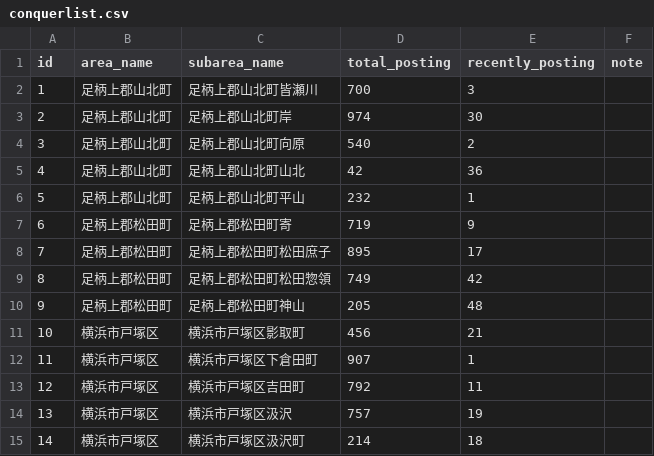
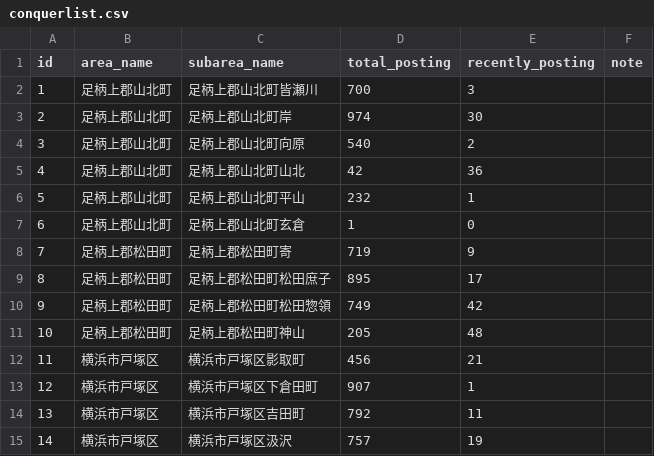
Before and after one commit to kokuminmin/poster-map-kagoshima, a CSV file: public/data/conquerlist.csv, drawn as a sheet; only a part is shown; the shorter side is filled out with more unchanged rows; addresses are those after the commit; the diff names each change by its address in the sheet, - before the commit and + after, or states it on an @@ line.

Commit message:
Posting Data Update

```diff
--- a/public/data/conquerlist.csv
+++ b/public/data/conquerlist.csv
+row 7: 6 | 足柄上郡山北町 | 足柄上郡山北町玄倉 | 1 | 0
@@ column A (id) renumbered from row 8 down @@
```
Also changed, not shown: 3 other files.
